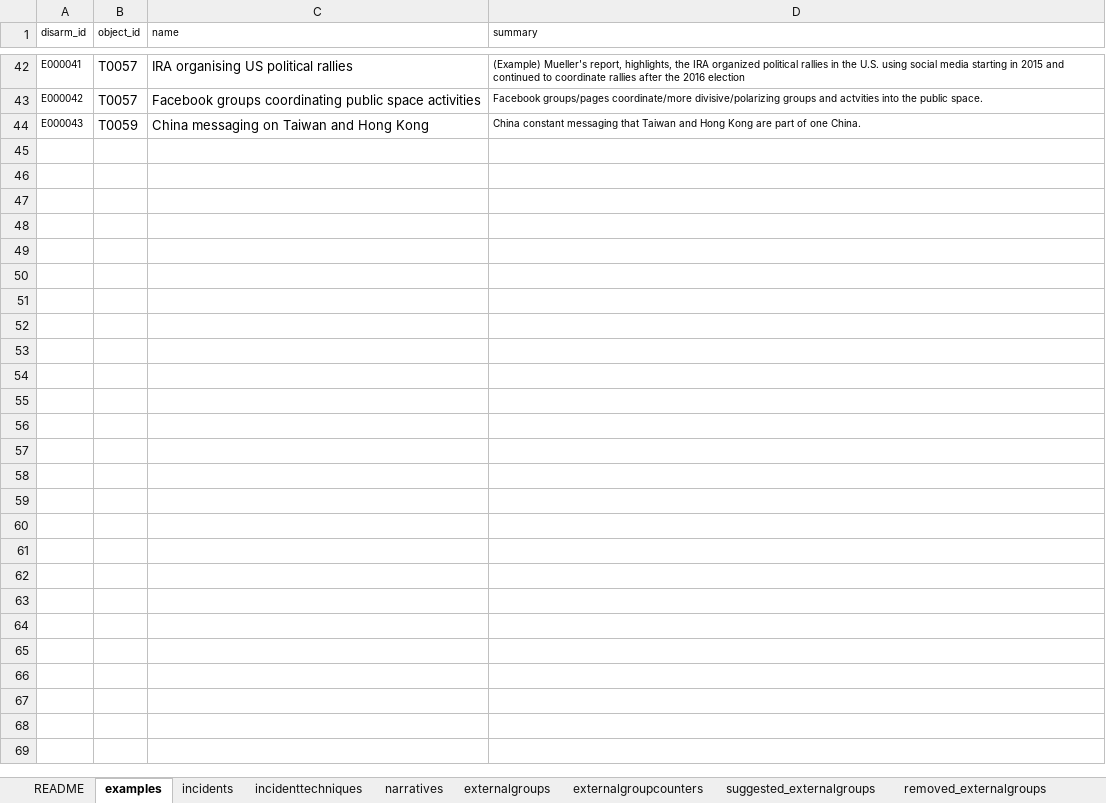
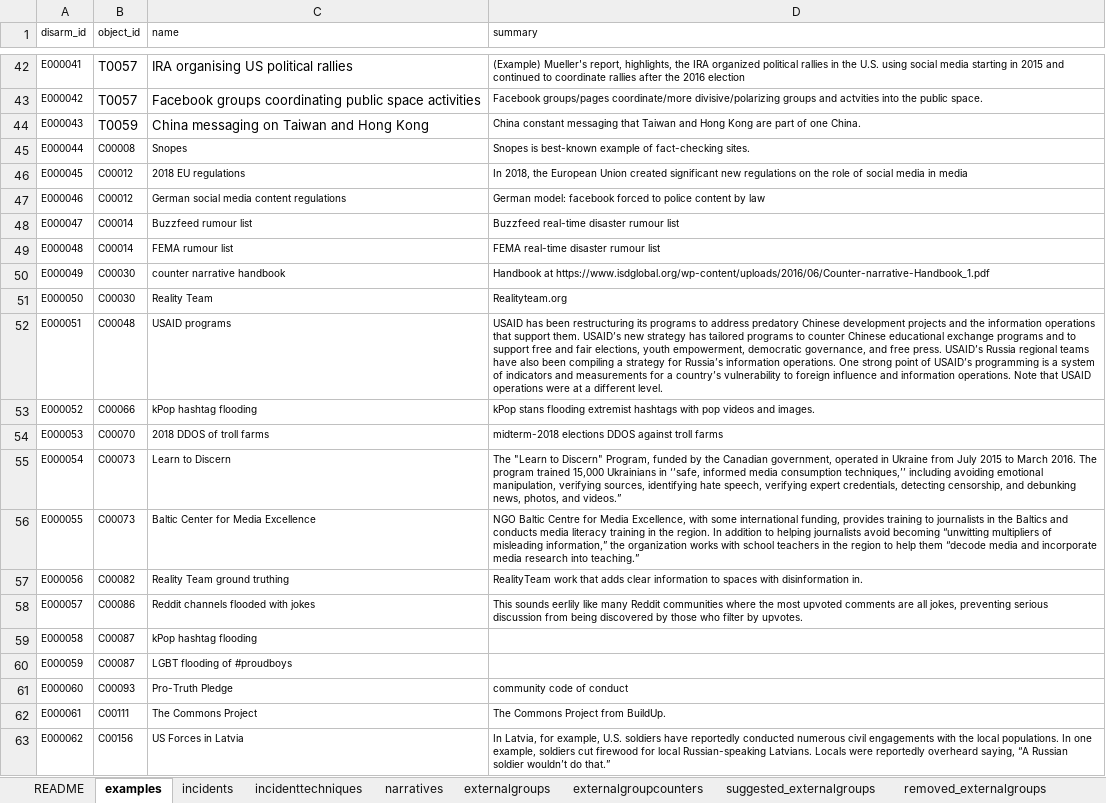
Before and after one commit to DISARMFoundation/DISARMframeworks, an Excel workbook: DISARM_MASTER_DATA/DISARM_DATA_MASTER.xlsx, sheet examples, drawn as a sheet; only a part is shown, gaps mark what is left out; values as stored, in another font and other column widths than the file's, no borders; the diff covers the shown part only; the diff names each change by its address in the sheet, - before the commit and + after, or states it on an @@ line.

Commit message:
updated master datasheets
added tags to counters, moved counter examples to examples sheet.

```diff
--- a/DISARM_MASTER_DATA/DISARM_DATA_MASTER.xlsx (sheet examples)
+++ b/DISARM_MASTER_DATA/DISARM_DATA_MASTER.xlsx (sheet examples)
+row 45: E000044 | C00008 | Snopes | Snopes is best-known example of fact-checking sites.
+row 46: E000045 | C00012 | 2018 EU regulations | In 2018, the European Union created significant new regulations on the role of social media in media
+row 47: E000046 | C00012 | German social media content regulations | German model: facebook forced to police content by law
+row 48: E000047 | C00014 | Buzzfeed rumour list | Buzzfeed real-time disaster rumour list
+row 49: E000048 | C00014 | FEMA rumour list | FEMA real-time disaster rumour list
+row 50: E000049 | C00030 | counter narrative handbook | Handbook at https://www.isdglobal.org/wp-content/uploads/2016/06/Counter-narrative-Handbook_1.pdf
+row 51: E000050 | C00030 | Reality Team | Realityteam.org
+row 52: E000051 | C00048 | USAID programs | USAID has been restructuring its programs to address predatory Chinese development projects and the information operations that support them. USAID’s new strategy has tailored programs to counter Chinese educational exchange programs and to support free and fair elections, youth empowerment, democratic governance, and free press. USAID’s Russia regional teams have also been compiling a strategy for Russia’s information operations. One strong point of USAID’s programming is a system of indicators and measurements for a country’s vulnerability to foreign influence and information operations. Note that USAID operations were at a different level.
+row 53: E000052 | C00066 | kPop hashtag flooding | kPop stans flooding extremist hashtags with pop videos and images.
+row 54: E000053 | C00070 | 2018 DDOS of troll farms | midterm-2018 elections DDOS against troll farms
+row 55: E000054 | C00073 | Learn to Discern | The "Learn to Discern" Program, funded by the Canadian government, operated in Ukraine from July 2015 to March 2016. The program trained 15,000 Ukrainians in ‘’safe, informed media consumption techniques,’’ including avoiding emotional manipulation, verifying sources, identifying hate speech, verifying expert credentials, detecting censorship, and debunking news, photos, and videos.”
+row 56: E000055 | C00073 | Baltic Center for Media Excellence | NGO Baltic Centre for Media Excellence, with some international funding, provides training to journalists in the Baltics and conducts media literacy training in the region. In addition to helping journalists avoid becoming “unwitting multipliers of misleading information,” the organization works with school teachers in the region to help them “decode media and incorporate media research into teaching.”
+row 57: E000056 | C00082 | Reality Team ground truthing | RealityTeam work that adds clear information to spaces with disinformation in.
+row 58: E000057 | C00086 | Reddit channels flooded with jokes | This sounds eerlily like many Reddit communities where the most upvoted comments are all jokes, preventing serious discussion from being discovered by those who filter by upvotes.
+row 59: E000058 | C00087 | kPop hashtag flooding
+row 60: E000059 | C00087 | LGBT flooding of #proudboys
+row 61: E000060 | C00093 | Pro-Truth Pledge | community code of conduct
+row 62: E000061 | C00111 | The Commons Project | The Commons Project from BuildUp.
+row 63: E000062 | C00156 | US Forces in Latvia | In Latvia, for example, U.S. soldiers have reportedly conducted numerous civil engagements with the local populations. In one example, soldiers cut firewood for local Russian-speaking Latvians. Locals were reportedly overheard saying, “A Russian soldier wouldn’t do that.”
```
Also changed, not shown: 10 added rows elsewhere in this sheet, DISARM_MASTER_DATA/DISARM_FRAMEWORKS_MASTER.xlsx.
